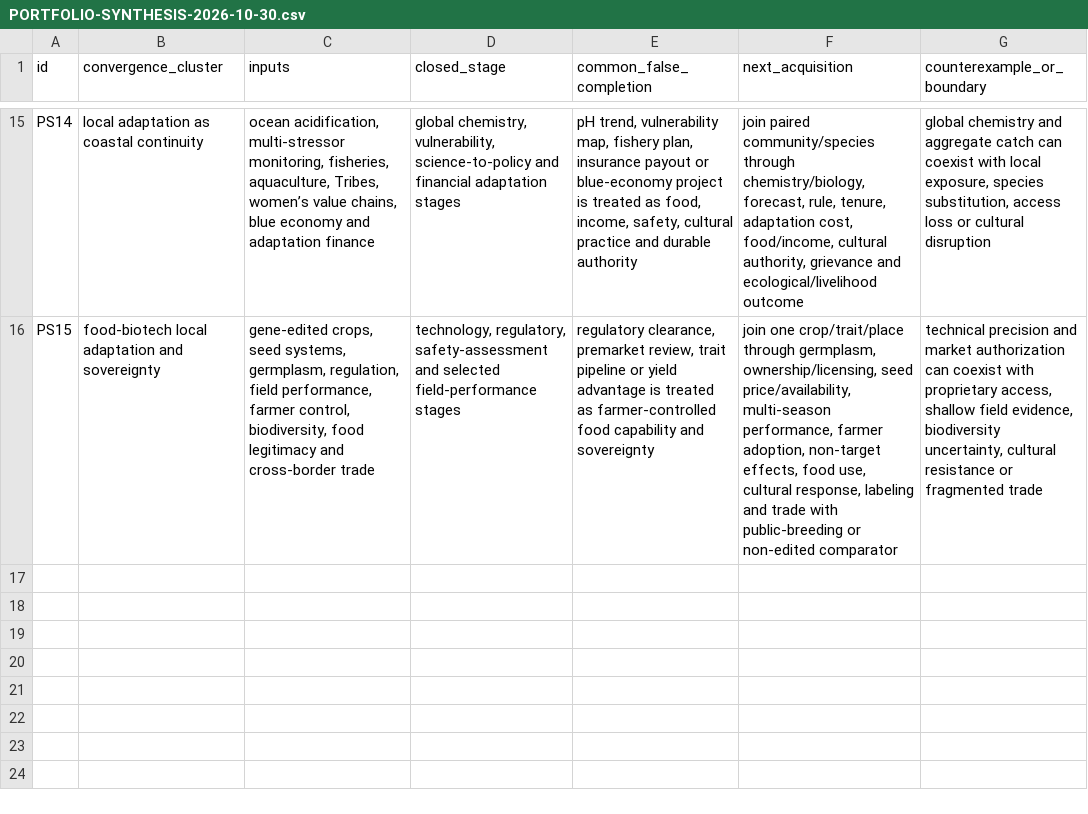
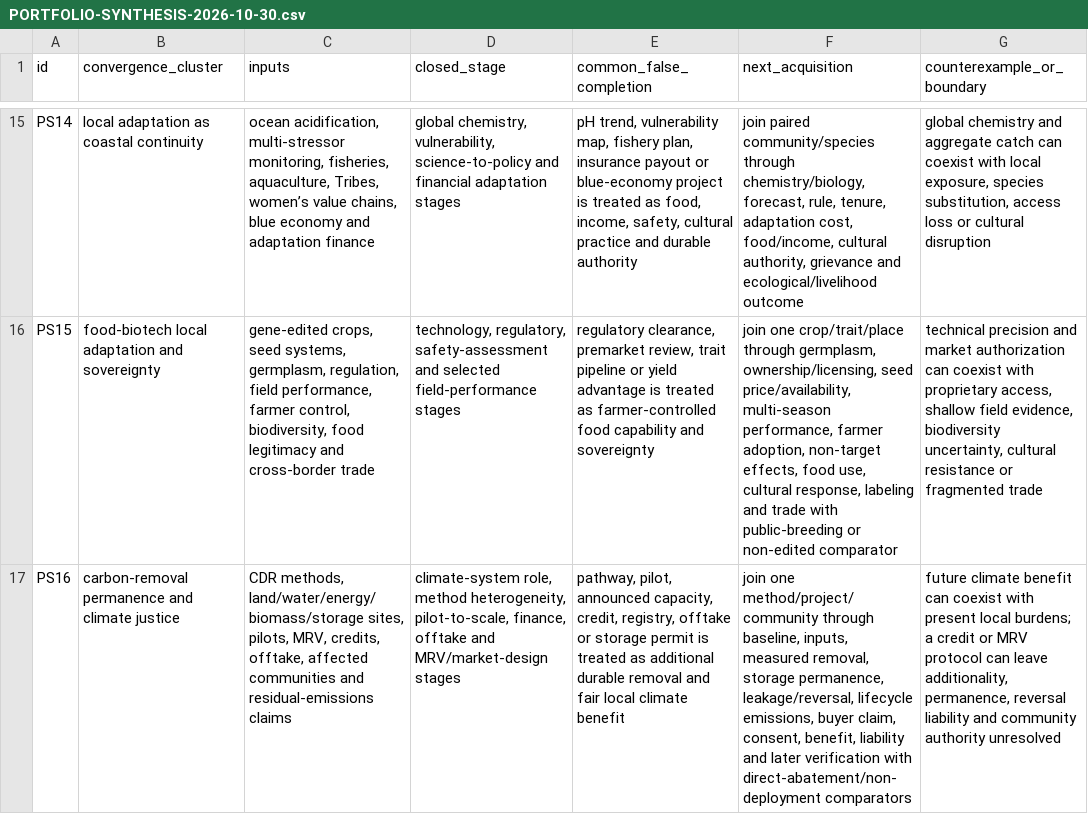
Before and after one commit to mehtama1234/cultural-geopolitical-theme-mining, a CSV file: analysis/PORTFOLIO-SYNTHESIS-2026-10-30.csv, drawn as a sheet; only a part is shown, gaps mark what is left out; the diff names each change by its address in the sheet, - before the commit and + after, or states it on an @@ line.

```diff
--- a/analysis/PORTFOLIO-SYNTHESIS-2026-10-30.csv
+++ b/analysis/PORTFOLIO-SYNTHESIS-2026-10-30.csv
+row 17: PS16 | carbon-removal permanence and climate justice | CDR methods, land/water/energy/biomass/storage sites, pilots, MRV, credits, offtake, affected communities and residual-emissions claims | climate-system role, method heterogeneity, pilot-to-scale, finance, offtake and MRV/market-design stages | pathway, pilot, announced capacity, credit, registry, offtake or storage permit is treated as additional durable removal and fair local climate benefit | join one method/project/community through baseline, inputs, measured removal, storage permanence, leakage/reversal, lifecycle emissions, buyer claim, consent, benefit, liability and later verification with direct-abatement/non-deployment comparators | future climate benefit can coexist with present local burdens; a credit or MRV protocol can leave additionality, permanence, reversal liability and community authority unresolved
```
Also changed, not shown: analysis/CROSS-ROTATION-SYNTHESIS-2026-10-30.csv, 4 other files.
